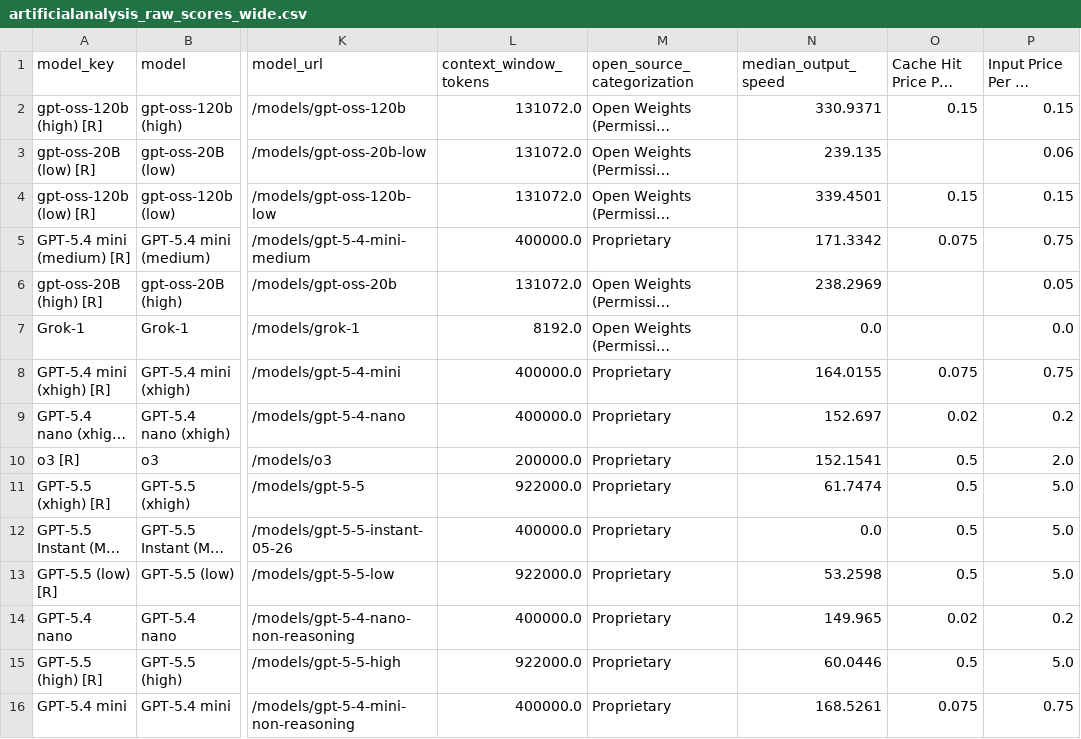
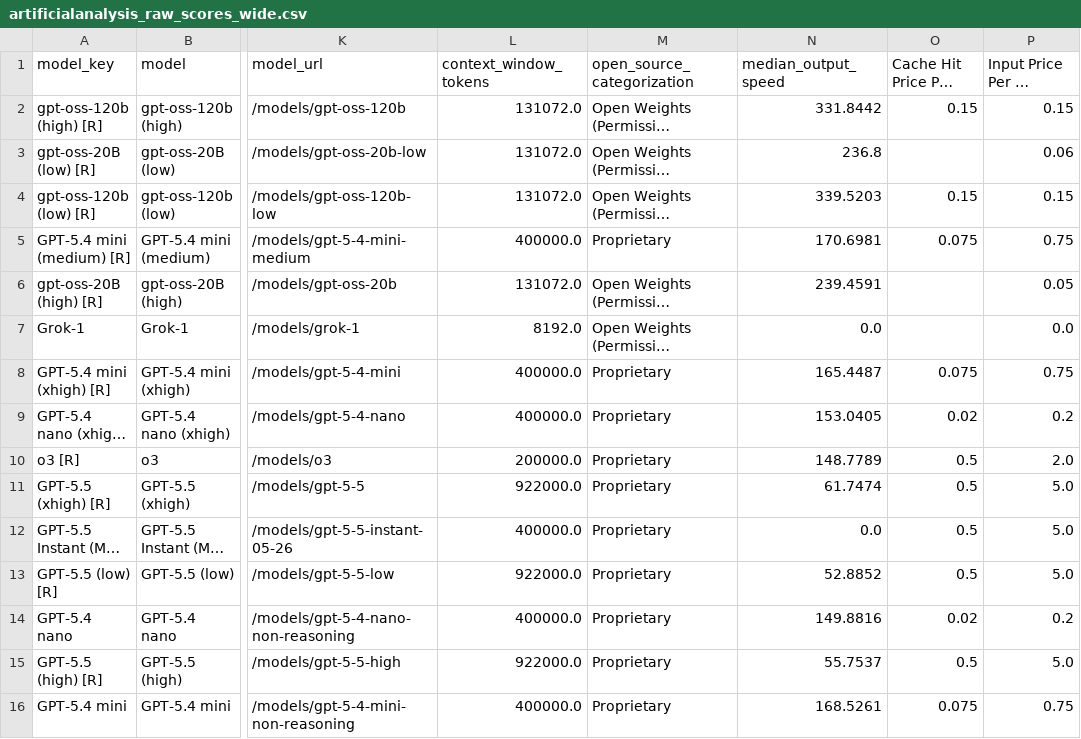
Before and after one commit to TabNahida/AInsights, a CSV file: ArtificialAnalysis/artificialanalysis_raw_scores_wide.csv, drawn as a sheet; only a part is shown, gaps mark what is left out; long unchanged cells end in …; the diff covers the shown part only; the diff names each change by its address in the sheet, - before the commit and + after, or states it on an @@ line.

```diff
--- a/ArtificialAnalysis/artificialanalysis_raw_scores_wide.csv
+++ b/ArtificialAnalysis/artificialanalysis_raw_scores_wide.csv
-N2 (median_output_speed): 330.9371
+N2 (median_output_speed): 331.8442
-N3 (median_output_speed): 239.135
+N3 (median_output_speed): 236.8
-N4 (median_output_speed): 339.4501
+N4 (median_output_speed): 339.5203
-N5 (median_output_speed): 171.3342
+N5 (median_output_speed): 170.6981
-N6 (median_output_speed): 238.2969
+N6 (median_output_speed): 239.4591
-N8 (median_output_speed): 164.0155
+N8 (median_output_speed): 165.4487
-N9 (median_output_speed): 152.697
+N9 (median_output_speed): 153.0405
-N10 (median_output_speed): 152.1541
+N10 (median_output_speed): 148.7789
-N13 (median_output_speed): 53.2598
+N13 (median_output_speed): 52.8852
-N14 (median_output_speed): 149.965
+N14 (median_output_speed): 149.8816
-N15 (median_output_speed): 60.0446
+N15 (median_output_speed): 55.7537
```
Also changed, not shown: 188 edited cells elsewhere in this file, 2 other files.
